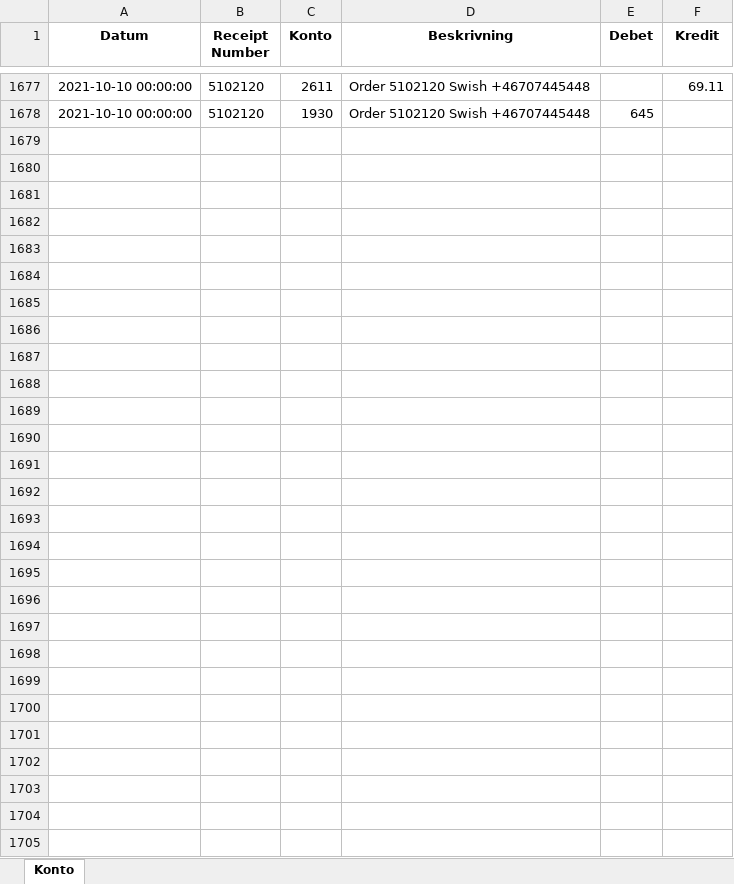
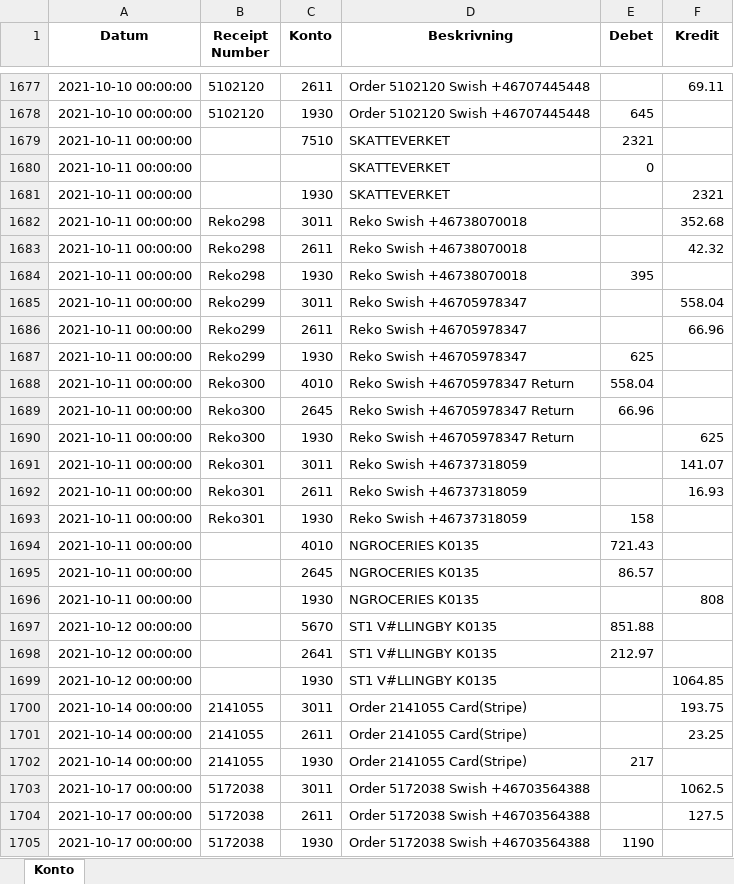
Before and after one commit to indbox/indbox.github.io, an Excel workbook: finance/OrderReceipts_Expenses_Konto_Classification.xlsx, sheet Konto, drawn as a sheet; only a part is shown, gaps mark what is left out; values as stored, in another font and other column widths than the file's, no borders; the diff names each change by its address in the sheet, - before the commit and + after, or states it on an @@ line.

Commit message:
OrderReceipts_Expenses_Konto_Classification.xlsx/OrderReceipts_Expenses_Konto_Classification.csv: Entered 27 new rows for week ending 2021-10-17 (total 1704 rows)

```diff
--- a/finance/OrderReceipts_Expenses_Konto_Classification.xlsx (sheet Konto)
+++ b/finance/OrderReceipts_Expenses_Konto_Classification.xlsx (sheet Konto)
+row 1679: 2021-10-11 00:00:00 |  | 7510 | SKATTEVERKET | 2321
+row 1680: 2021-10-11 00:00:00 |  |  | SKATTEVERKET | 0
+row 1681: 2021-10-11 00:00:00 |  | 1930 | SKATTEVERKET |  | 2321
+row 1682: 2021-10-11 00:00:00 | Reko298 | 3011 | Reko Swish +46738070018 |  | 352.68
+row 1683: 2021-10-11 00:00:00 | Reko298 | 2611 | Reko Swish +46738070018 |  | 42.32
+row 1684: 2021-10-11 00:00:00 | Reko298 | 1930 | Reko Swish +46738070018 | 395
+row 1685: 2021-10-11 00:00:00 | Reko299 | 3011 | Reko Swish +46705978347 |  | 558.04
+row 1686: 2021-10-11 00:00:00 | Reko299 | 2611 | Reko Swish +46705978347 |  | 66.96
+row 1687: 2021-10-11 00:00:00 | Reko299 | 1930 | Reko Swish +46705978347 | 625
+row 1688: 2021-10-11 00:00:00 | Reko300 | 4010 | Reko Swish +46705978347 Return | 558.04
+row 1689: 2021-10-11 00:00:00 | Reko300 | 2645 | Reko Swish +46705978347 Return | 66.96
+row 1690: 2021-10-11 00:00:00 | Reko300 | 1930 | Reko Swish +46705978347 Return |  | 625
+row 1691: 2021-10-11 00:00:00 | Reko301 | 3011 | Reko Swish +46737318059 |  | 141.07
+row 1692: 2021-10-11 00:00:00 | Reko301 | 2611 | Reko Swish +46737318059 |  | 16.93
+row 1693: 2021-10-11 00:00:00 | Reko301 | 1930 | Reko Swish +46737318059 | 158
+row 1694: 2021-10-11 00:00:00 |  | 4010 | NGROCERIES K0135 | 721.43
+row 1695: 2021-10-11 00:00:00 |  | 2645 | NGROCERIES K0135 | 86.57
+row 1696: 2021-10-11 00:00:00 |  | 1930 | NGROCERIES K0135 |  | 808
+row 1697: 2021-10-12 00:00:00 |  | 5670 | ST1 V#LLINGBY K0135 | 851.88
+row 1698: 2021-10-12 00:00:00 |  | 2641 | ST1 V#LLINGBY K0135 | 212.97
+row 1699: 2021-10-12 00:00:00 |  | 1930 | ST1 V#LLINGBY K0135 |  | 1064.85
+row 1700: 2021-10-14 00:00:00 | 2141055 | 3011 | Order 2141055 Card(Stripe) |  | 193.75
+row 1701: 2021-10-14 00:00:00 | 2141055 | 2611 | Order 2141055 Card(Stripe) |  | 23.25
+row 1702: 2021-10-14 00:00:00 | 2141055 | 1930 | Order 2141055 Card(Stripe) | 217
+row 1703: 2021-10-17 00:00:00 | 5172038 | 3011 | Order 5172038 Swish +46703564388 |  | 1062.5
+row 1704: 2021-10-17 00:00:00 | 5172038 | 2611 | Order 5172038 Swish +46703564388 |  | 127.5
+row 1705: 2021-10-17 00:00:00 | 5172038 | 1930 | Order 5172038 Swish +46703564388 | 1190
```
Also changed, not shown: 1 other file.
